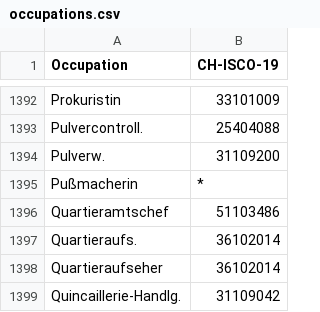
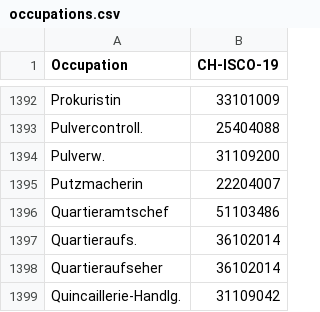
Before and after one commit to brawer/bern-addresses, a CSV file: src/occupations.csv, drawn as a sheet; only a part is shown, gaps mark what is left out; removed rows and columns are numbered as before the commit, all else as after; the diff names each change by its address in the sheet, - before the commit and + after, or states it on an @@ line.

Commit message:
Add Putzmacherin

```diff
--- a/src/occupations.csv
+++ b/src/occupations.csv
-row 1395: Pußmacherin | *
+row 1395: Putzmacherin | 22204007
```
Also changed, not shown: reviewed/1879-06-30.csv.
